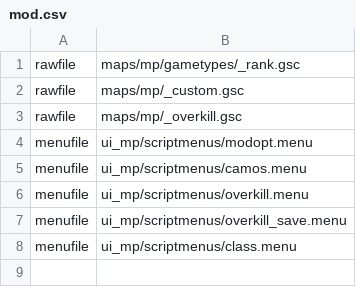
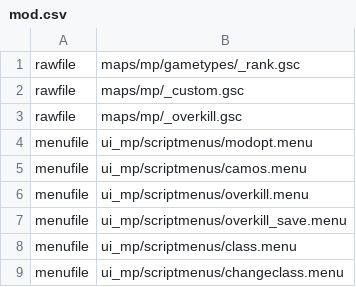
Before and after one commit to gamestock/mp_auzziemod, a CSV file: mod.csv, drawn as a sheet.

```diff
--- a/mod.csv
+++ b/mod.csv
@@ -8 +8,2 @@ menufile,ui_mp/scriptmenus/overkill_save.menu
 menufile,ui_mp/scriptmenus/class.menu
+menufile,ui_mp/scriptmenus/changeclass.menu
```
Also changed, not shown: 35 other files.
